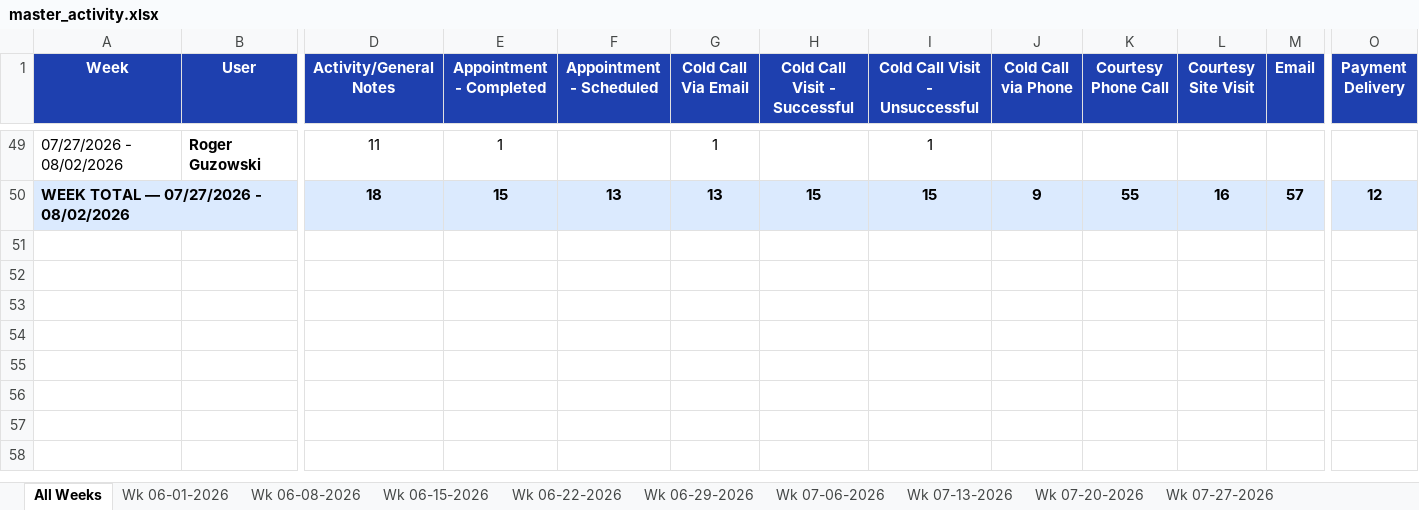
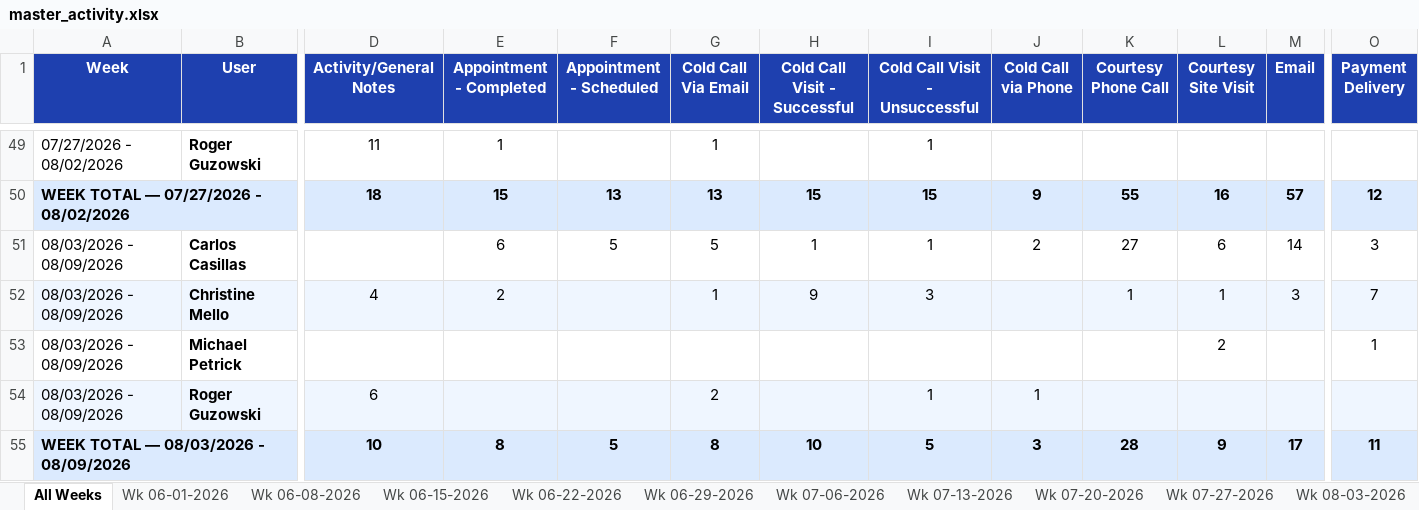
Before and after one commit to HShrair98/Prophet-Report, an Excel workbook: master_activity.xlsx, sheet All Weeks, drawn as a sheet; only a part is shown, gaps mark what is left out; values as stored, in another font and other column widths than the file's, no borders; rows hold the shown columns only; the diff names each change by its address in the sheet, - before the commit and + after, or states it on an @@ line.

```diff
--- a/master_activity.xlsx (sheet All Weeks)
+++ b/master_activity.xlsx (sheet All Weeks)
+sheet tab: Wk 08-03-2026
+row 51: 08/03/2026 - 08/09/2026 | Carlos Casillas |  | 6 | 5 | 5 | 1 | 1 | 2 | 27 | 6 | 14 | 3
+row 52: 08/03/2026 - 08/09/2026 | Christine Mello | 4 | 2 |  | 1 | 9 | 3 |  | 1 | 1 | 3 | 7
+row 53: 08/03/2026 - 08/09/2026 | Michael Petrick |  |  |  |  |  |  |  |  | 2 |  | 1
+row 54: 08/03/2026 - 08/09/2026 | Roger Guzowski | 6 |  |  | 2 |  | 1 | 1
+row 55: WEEK TOTAL — 08/03/2026 - 08/09/2026 |  | 10 | 8 | 5 | 8 | 10 | 5 | 3 | 28 | 9 | 17 | 11
```
